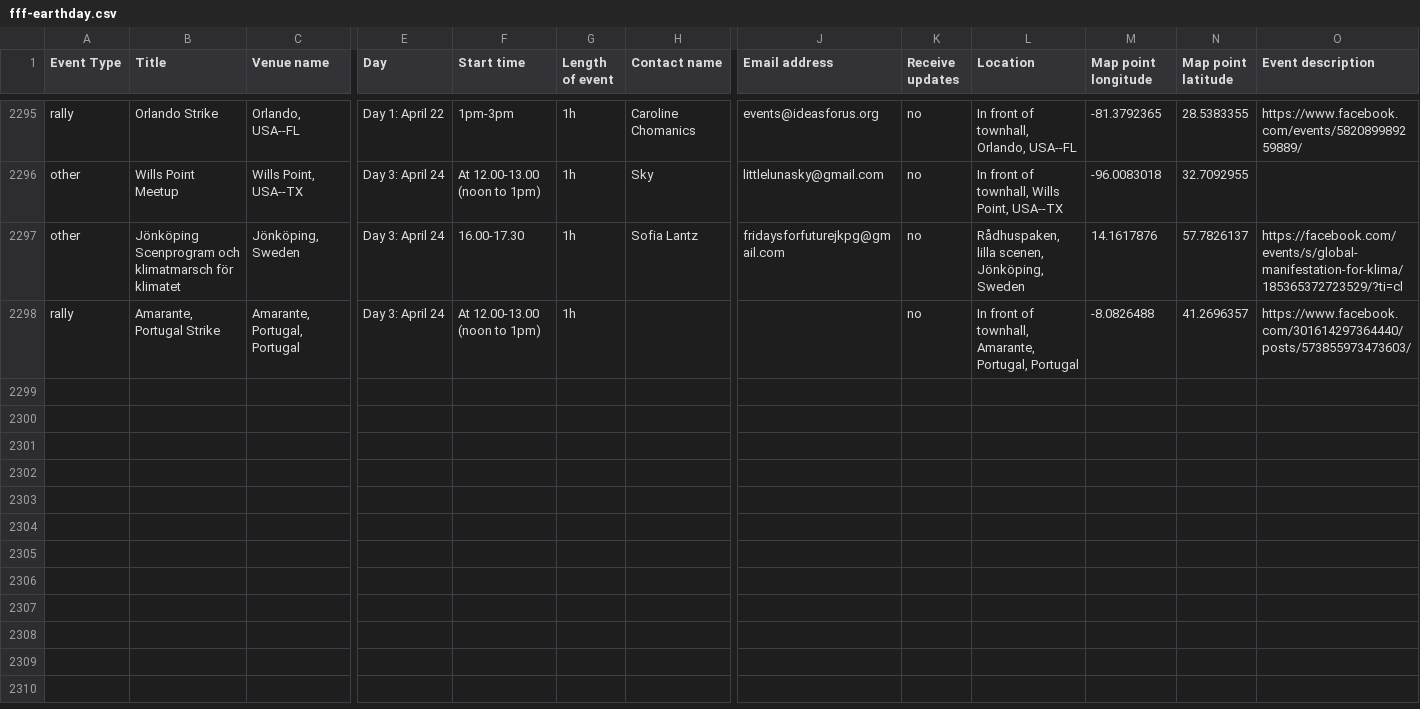
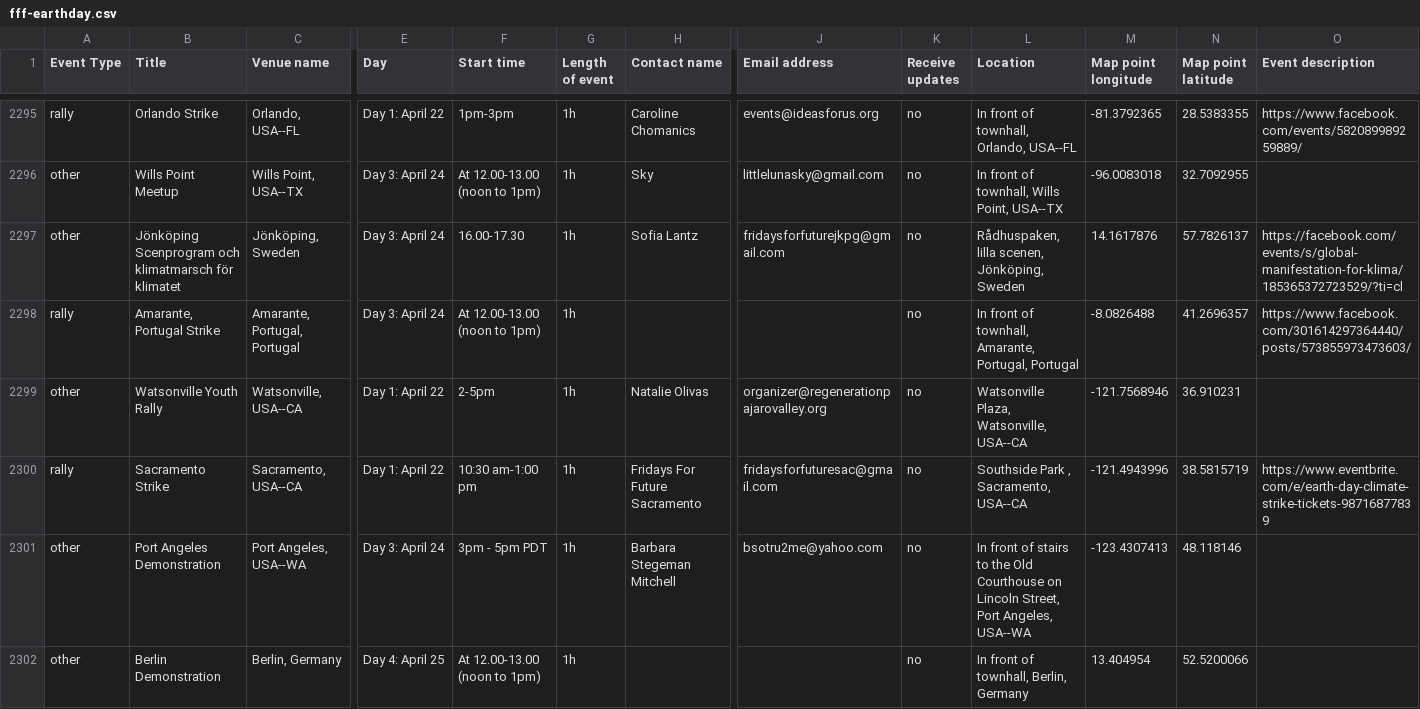
Before and after one commit to allforeco/fridaysforfuture, a CSV file: fff-earthday.csv, drawn as a sheet; only a part is shown, gaps mark what is left out; rows hold the shown columns only; the diff covers the shown part only; the diff names each change by its address in the sheet, - before the commit and + after, or states it on an @@ line.

Commit message:
System scheduled commit 2020-03-17 01:24

```diff
--- a/fff-earthday.csv
+++ b/fff-earthday.csv
+row 2299: other | Watsonville Youth Rally | Watsonville, USA--CA | Day 1: April 22 | 2-5pm | 1h | Natalie Olivas | organizer@regenerationpajarovalley.org | no | Watsonville Plaza, Watsonville, USA--CA | -121.7568946 | 36.910231
+row 2300: rally | Sacramento Strike | Sacramento, USA--CA | Day 1: April 22 | 10:30 am-1:00 pm | 1h | Fridays For Future Sacramento | fridaysforfuturesac@gmail.com | no | Southside Park , Sacramento, USA--CA | -121.4943996 | 38.5815719 | https://www.eventbrite.com/e/earth-day-climate-strike-tickets-98716877839
+row 2301: other | Port Angeles Demonstration | Port Angeles, USA--WA | Day 3: April 24 | 3pm - 5pm PDT | 1h | Barbara Stegeman Mitchell | bsotru2me@yahoo.com | no | In front of stairs to the Old Courthouse on Lincoln Street, Port Angeles, USA--WA | -123.4307413 | 48.118146
+row 2302: other | Berlin Demonstration | Berlin, Germany | Day 4: April 25 | At 12.00-13.00 (noon to 1pm) | 1h |  |  | no | In front of townhall, Berlin, Germany | 13.404954 | 52.5200066
```
Also changed, not shown: 3 added rows and 7 edited cells elsewhere in this file.
